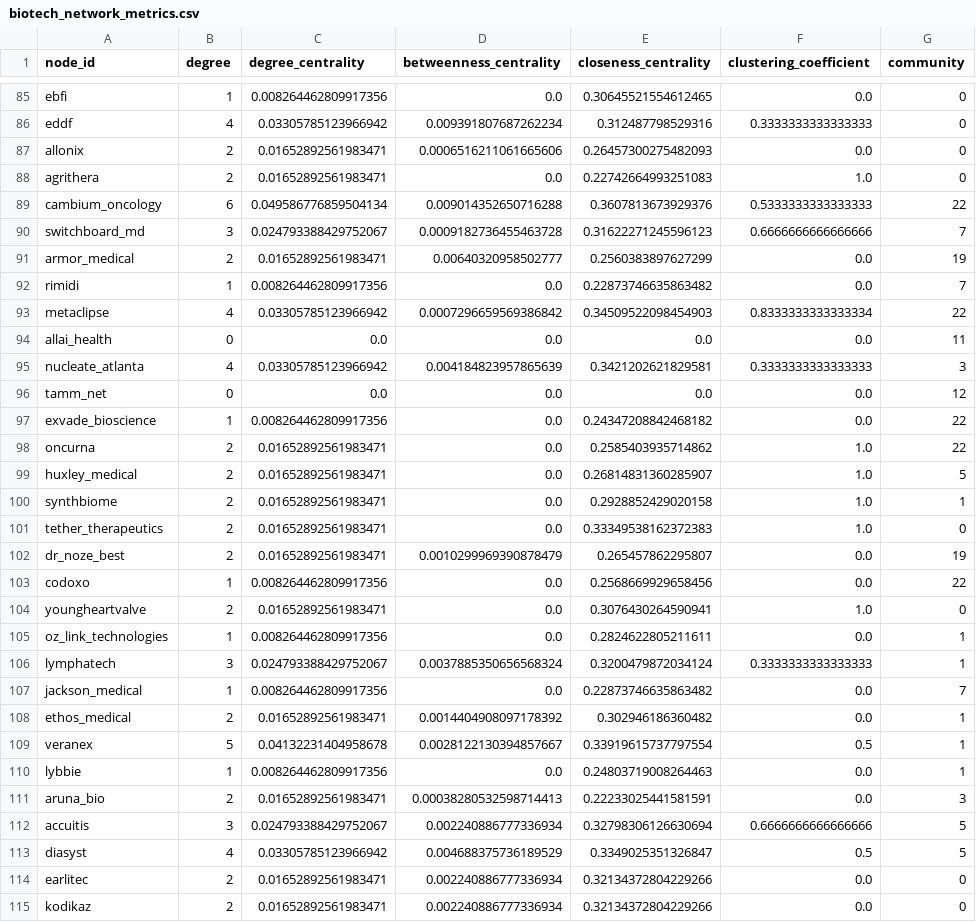
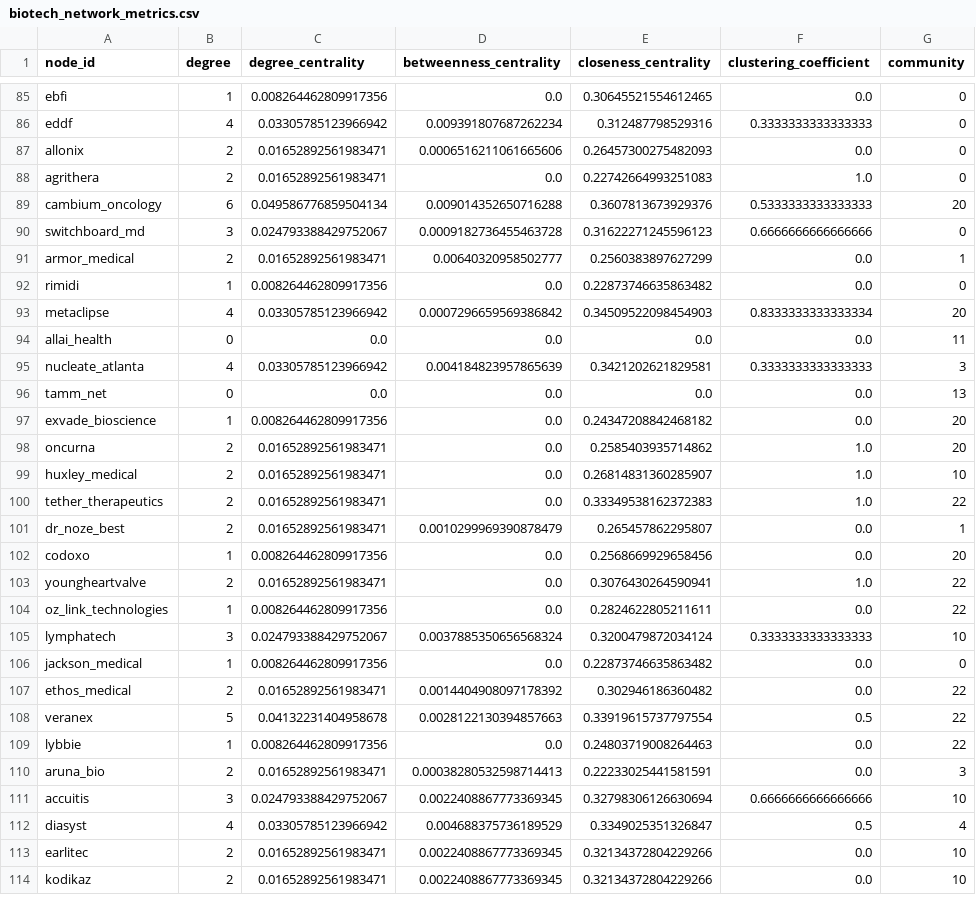
Before and after one commit to benj-sic/benjaminsiciliano.com, a CSV file: network_analysis/data/biotech_network_metrics.csv, drawn as a sheet; only a part is shown, gaps mark what is left out; the diff covers the shown part only.

Commit message:
Clean up analysis data and remove duplicate organizations
- Removed duplicate SynthBiome organization (kept entry with longer description)
- Cleaned up old extraction scripts (comprehensive, create_minimal, extract_real, robust, simple, working)
- Fixed analyze_network.py paths to work correctly from network_analysis directory
- Re-ran analysis with cleaned data (119 organizations, 201 connections)
- Updated all output files with latest metrics and visualizations
- Added clean_duplicate_organizations.py script for future data cleaning

```diff
--- a/network_analysis/data/biotech_network_metrics.csv
+++ b/network_analysis/data/biotech_network_metrics.csv
@@ -88,28 +88,27 @@ allonix,2,0.01652892561983471,0.0006516211061665606,0.26457300275482093,0.0,0
 agrithera,2,0.01652892561983471,0.0,0.22742664993251083,1.0,0
-cambium_oncology,6,0.049586776859504134,0.009014352650716288,0.3607813673929376,0.5333333333333333,22
-switchboard_md,3,0.024793388429752067,0.0009182736455463728,0.31622271245596123,0.6666666666666666,7
-armor_medical,2,0.01652892561983471,0.00640320958502777,0.2560383897627299,0.0,19
-rimidi,1,0.008264462809917356,0.0,0.22873746635863482,0.0,7
-metaclipse,4,0.03305785123966942,0.0007296659569386842,0.34509522098454903,0.8333333333333334,22
+cambium_oncology,6,0.049586776859504134,0.009014352650716288,0.3607813673929376,0.5333333333333333,20
+switchboard_md,3,0.024793388429752067,0.0009182736455463728,0.31622271245596123,0.6666666666666666,0
+armor_medical,2,0.01652892561983471,0.00640320958502777,0.2560383897627299,0.0,1
+rimidi,1,0.008264462809917356,0.0,0.22873746635863482,0.0,0
+metaclipse,4,0.03305785123966942,0.0007296659569386842,0.34509522098454903,0.8333333333333334,20
 allai_health,0,0.0,0.0,0.0,0.0,11
 nucleate_atlanta,4,0.03305785123966942,0.004184823957865639,0.3421202621829581,0.3333333333333333,3
-tamm_net,0,0.0,0.0,0.0,0.0,12
-exvade_bioscience,1,0.008264462809917356,0.0,0.24347208842468182,0.0,22
-oncurna,2,0.01652892561983471,0.0,0.2585403935714862,1.0,22
-huxley_medical,2,0.01652892561983471,0.0,0.26814831360285907,1.0,5
-synthbiome,2,0.01652892561983471,0.0,0.2928852429020158,1.0,1
-tether_therapeutics,2,0.01652892561983471,0.0,0.33349538162372383,1.0,0
-dr_noze_best,2,0.01652892561983471,0.0010299969390878479,0.265457862295807,0.0,19
-codoxo,1,0.008264462809917356,0.0,0.2568669929658456,0.0,22
-youngheartvalve,2,0.01652892561983471,0.0,0.3076430264590941,1.0,0
-oz_link_technologies,1,0.008264462809917356,0.0,0.2824622805211611,0.0,1
-lymphatech,3,0.024793388429752067,0.0037885350656568324,0.3200479872034124,0.3333333333333333,1
-jackson_medical,1,0.008264462809917356,0.0,0.22873746635863482,0.0,7
-ethos_medical,2,0.01652892561983471,0.0014404908097178392,0.302946186360482,0.0,1
-veranex,5,0.04132231404958678,0.0028122130394857667,0.33919615737797554,0.5,1
-lybbie,1,0.008264462809917356,0.0,0.24803719008264463,0.0,1
+tamm_net,0,0.0,0.0,0.0,0.0,13
+exvade_bioscience,1,0.008264462809917356,0.0,0.24347208842468182,0.0,20
+oncurna,2,0.01652892561983471,0.0,0.2585403935714862,1.0,20
+huxley_medical,2,0.01652892561983471,0.0,0.26814831360285907,1.0,10
+tether_therapeutics,2,0.01652892561983471,0.0,0.33349538162372383,1.0,22
+dr_noze_best,2,0.01652892561983471,0.0010299969390878479,0.265457862295807,0.0,1
+codoxo,1,0.008264462809917356,0.0,0.2568669929658456,0.0,20
+youngheartvalve,2,0.01652892561983471,0.0,0.3076430264590941,1.0,22
+oz_link_technologies,1,0.008264462809917356,0.0,0.2824622805211611,0.0,22
+lymphatech,3,0.024793388429752067,0.0037885350656568324,0.3200479872034124,0.3333333333333333,10
+jackson_medical,1,0.008264462809917356,0.0,0.22873746635863482,0.0,0
+ethos_medical,2,0.01652892561983471,0.0014404908097178392,0.302946186360482,0.0,22
+veranex,5,0.04132231404958678,0.0028122130394857663,0.33919615737797554,0.5,22
+lybbie,1,0.008264462809917356,0.0,0.24803719008264463,0.0,22
 aruna_bio,2,0.01652892561983471,0.00038280532598714413,0.22233025441581591,0.0,3
-accuitis,3,0.024793388429752067,0.002240886777336934,0.32798306126630694,0.6666666666666666,5
-diasyst,4,0.03305785123966942,0.004688375736189529,0.3349025351326847,0.5,5
-earlitec,2,0.01652892561983471,0.002240886777336934,0.32134372804229266,0.0,0
-kodikaz,2,0.01652892561983471,0.002240886777336934,0.32134372804229266,0.0,0
+accuitis,3,0.024793388429752067,0.0022408867773369345,0.32798306126630694,0.6666666666666666,10
+diasyst,4,0.03305785123966942,0.004688375736189529,0.3349025351326847,0.5,4
+earlitec,2,0.01652892561983471,0.0022408867773369345,0.32134372804229266,0.0,10
+kodikaz,2,0.01652892561983471,0.0022408867773369345,0.32134372804229266,0.0,10
```
Also changed, not shown: 2 added rows, 1 removed row and 61 edited cells elsewhere in this file, 14 other files.
